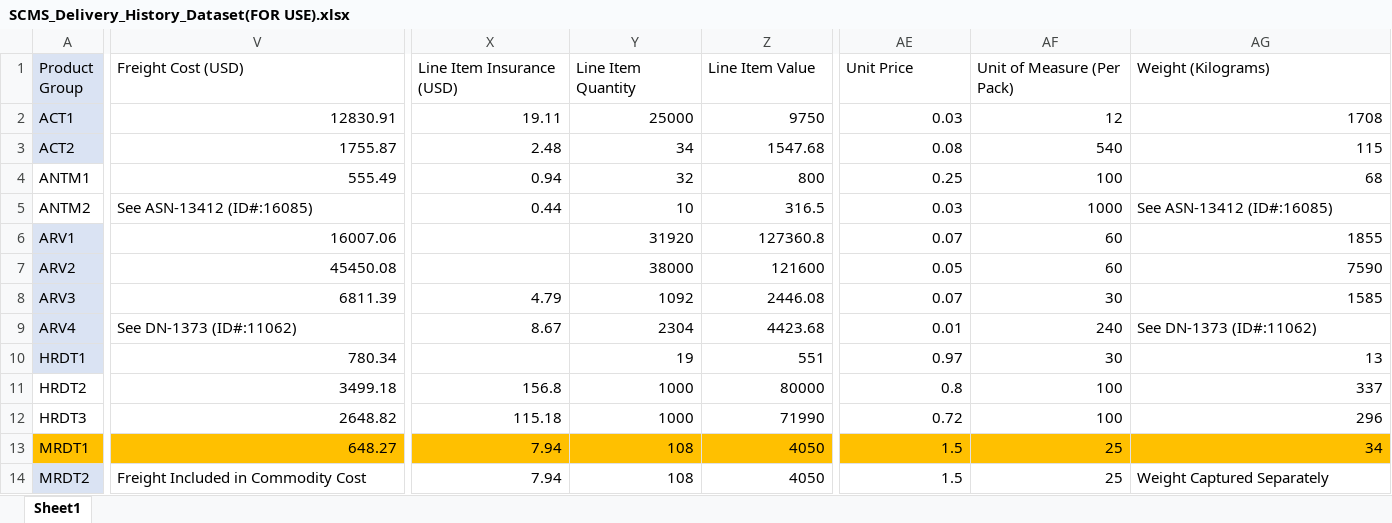
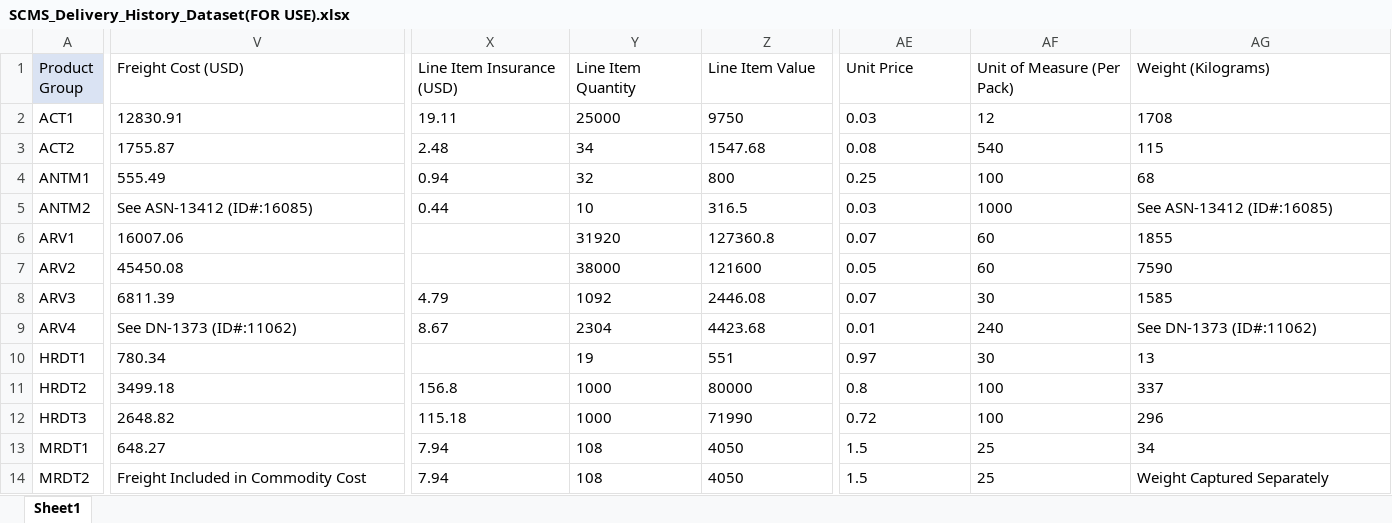
Before and after one commit to MatheusNelvam/DB2-RDF-Project, an Excel workbook: SCMS_Delivery_History_Dataset(FOR USE).xlsx, sheet Sheet1, drawn as a sheet; only a part is shown, gaps mark what is left out; values as stored, in another font and other column widths than the file's, no borders; the diff covers the shown part only; the diff names each change by its address in the sheet, - before the commit and + after, or states it on an @@ line.

Commit message:
changed the data file and added visualization file

```diff
--- a/SCMS_Delivery_History_Dataset(FOR USE).xlsx (sheet Sheet1)
+++ b/SCMS_Delivery_History_Dataset(FOR USE).xlsx (sheet Sheet1)
-A2:A3 fill: #DAE3F3
+A2:A3 fill: none
-V2:V4 alignment: right
+V2:V4 alignment: left
-X2:Z5 alignment: right
+X2:Z5 alignment: left
-AE2:AG4 alignment: right
+AE2:AG4 alignment: left
-AE5:AF5 alignment: right
+AE5:AF5 alignment: left
-A6:A10 fill: #DAE3F3
+A6:A10 fill: none
-V6:V8 alignment: right
+V6:V8 alignment: left
-Y6:Z7 alignment: right
+Y6:Z7 alignment: left
-AE6:AG8 alignment: right
+AE6:AG8 alignment: left
-X8:Z9 alignment: right
+X8:Z9 alignment: left
-AE9:AF9 alignment: right
+AE9:AF9 alignment: left
-V10:V13 alignment: right
+V10:V13 alignment: left
-Y10:Z10 alignment: right
+Y10:Z10 alignment: left
-AE10:AG13 alignment: right
+AE10:AG13 alignment: left
-X11:Z14 alignment: right
+X11:Z14 alignment: left
-A13:AG13 fill: #FFC000
+A13:AG13 fill: none
-A14 fill: #DAE3F3
+A14 fill: none
-AE14:AF14 alignment: right
+AE14:AF14 alignment: left
```
Also changed, not shown: cell formats elsewhere in this sheet, 1 other file.
